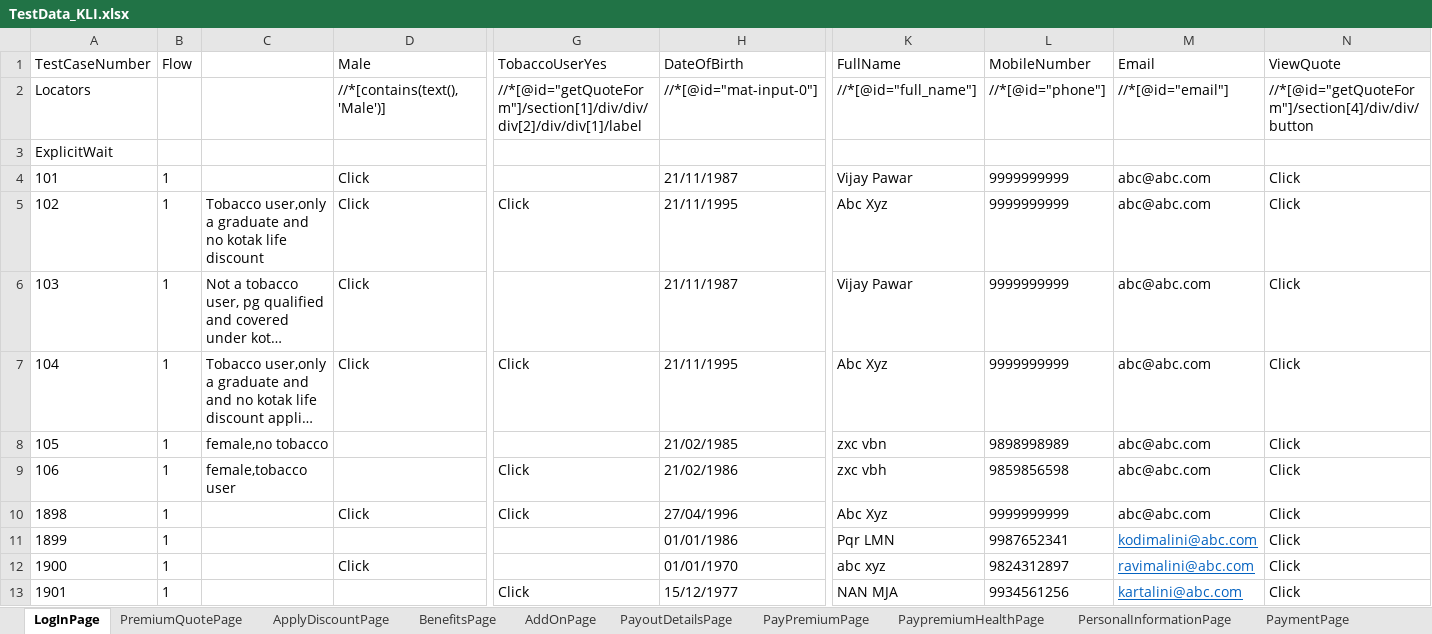
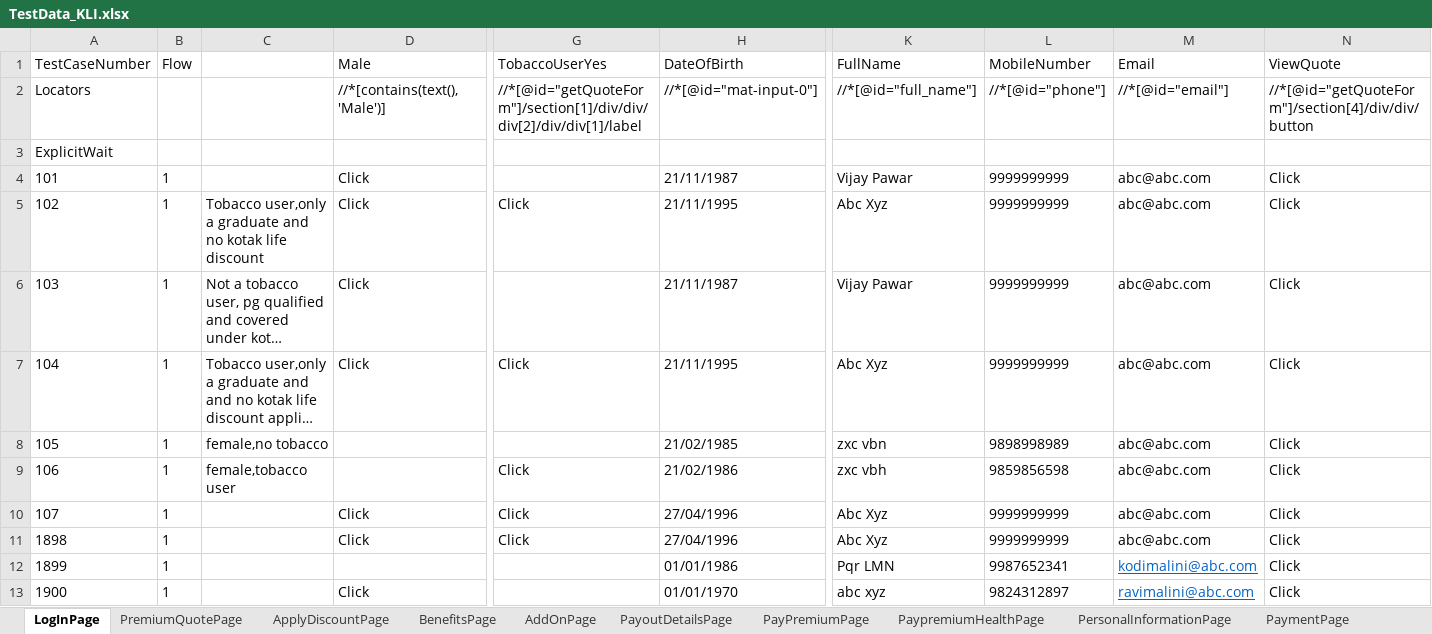
Before and after one commit to lucky0930/KLICCodelessFramework, an Excel workbook: resources/test_data/TestData_KLI.xlsx, sheet LogInPage, drawn as a sheet; only a part is shown, gaps mark what is left out; the shorter side is filled out with more unchanged rows; long unchanged cells end in …; values as stored, in another font and other column widths than the file's, no borders; rows hold the shown columns only; the diff names each change by its address in the sheet, - before the commit and + after, or states it on an @@ line.

```diff
--- a/resources/test_data/TestData_KLI.xlsx (sheet LogInPage)
+++ b/resources/test_data/TestData_KLI.xlsx (sheet LogInPage)
+row 10: 107 | 1 |  | Click | Click | 27/04/1996 | Abc Xyz | 9999999999 | abc@abc.com | Click
```
Also changed, not shown: sheet PersonalInformationPage, sheet PremiumQuotePage, sheet UploadDocsPage, sheet PaymentPage, sheet PersonalDetailsPage, sheet NomineeDetailsPage, 6 more sheets, resources/test_data/TestRunner_KLI.xlsx, 6 other files.
